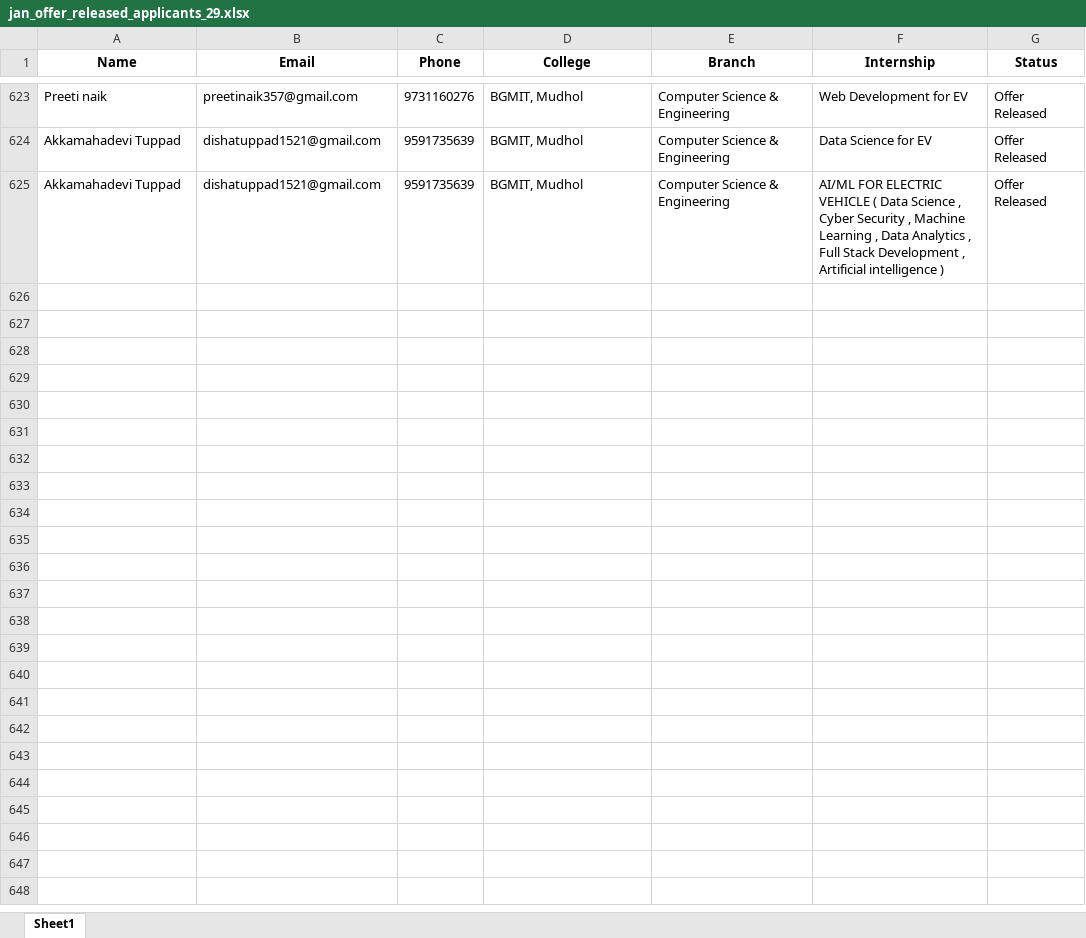
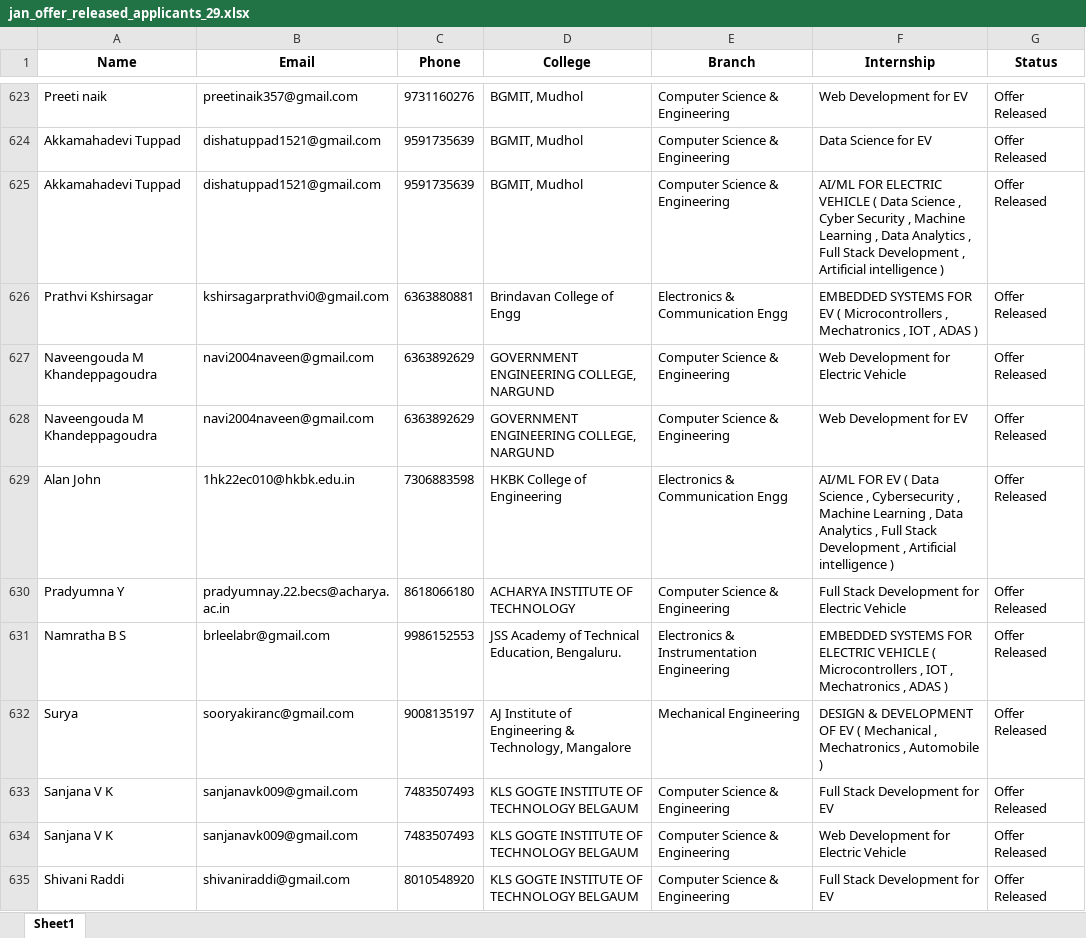
Before and after one commit to ayushgayakwad/visionastraa-website, an Excel workbook: VTU EV Internship Offer Letters/jan_offer_released_applicants_29.xlsx, sheet Sheet1, drawn as a sheet; only a part is shown, gaps mark what is left out; values as stored, in another font and other column widths than the file's, no borders; the diff covers the shown part only; the diff names each change by its address in the sheet, - before the commit and + after, or states it on an @@ line.

```diff
--- a/VTU EV Internship Offer Letters/jan_offer_released_applicants_29.xlsx (sheet Sheet1)
+++ b/VTU EV Internship Offer Letters/jan_offer_released_applicants_29.xlsx (sheet Sheet1)
+row 626: Prathvi Kshirsagar | kshirsagarprathvi0@gmail.com | 6363880881 | Brindavan College of Engg | Electronics & Communication Engg | EMBEDDED SYSTEMS FOR EV ( Microcontrollers , Mechatronics , IOT , ADAS ) | Offer Released
+row 627: Naveengouda M Khandeppagoudra | navi2004naveen@gmail.com | 6363892629 | GOVERNMENT ENGINEERING COLLEGE, NARGUND | Computer Science & Engineering | Web Development for Electric Vehicle | Offer Released
+row 628: Naveengouda M Khandeppagoudra | navi2004naveen@gmail.com | 6363892629 | GOVERNMENT ENGINEERING COLLEGE, NARGUND | Computer Science & Engineering | Web Development for EV | Offer Released
+row 629: Alan John | 1hk22ec010@hkbk.edu.in | 7306883598 | HKBK College of Engineering | Electronics & Communication Engg | AI/ML FOR EV ( Data Science , Cybersecurity , Machine Learning , Data Analytics , Full Stack Development , Artificial intelligence ) | Offer Released
+row 630: Pradyumna Y | pradyumnay.22.becs@acharya.ac.in | 8618066180 | ACHARYA INSTITUTE OF TECHNOLOGY | Computer Science & Engineering | Full Stack Development for Electric Vehicle | Offer Released
+row 631: Namratha B S | brleelabr@gmail.com | 9986152553 | JSS Academy of Technical Education, Bengaluru. | Electronics & Instrumentation Engineering | EMBEDDED SYSTEMS FOR ELECTRIC VEHICLE ( Microcontrollers , IOT , Mechatronics , ADAS ) | Offer Released
+row 632: Surya | sooryakiranc@gmail.com | 9008135197 | AJ Institute of Engineering & Technology, Mangalore | Mechanical Engineering | DESIGN & DEVELOPMENT OF EV ( Mechanical , Mechatronics , Automobile ) | Offer Released
+row 633: Sanjana V K | sanjanavk009@gmail.com | 7483507493 | KLS GOGTE INSTITUTE OF TECHNOLOGY BELGAUM | Computer Science & Engineering | Full Stack Development for EV | Offer Released
+row 634: Sanjana V K | sanjanavk009@gmail.com | 7483507493 | KLS GOGTE INSTITUTE OF TECHNOLOGY BELGAUM | Computer Science & Engineering | Web Development for Electric Vehicle | Offer Released
+row 635: Shivani Raddi | shivaniraddi@gmail.com | 8010548920 | KLS GOGTE INSTITUTE OF TECHNOLOGY BELGAUM | Computer Science & Engineering | Full Stack Development for EV | Offer Released
```
Also changed, not shown: 32 added rows elsewhere in this sheet, 1 other file.
